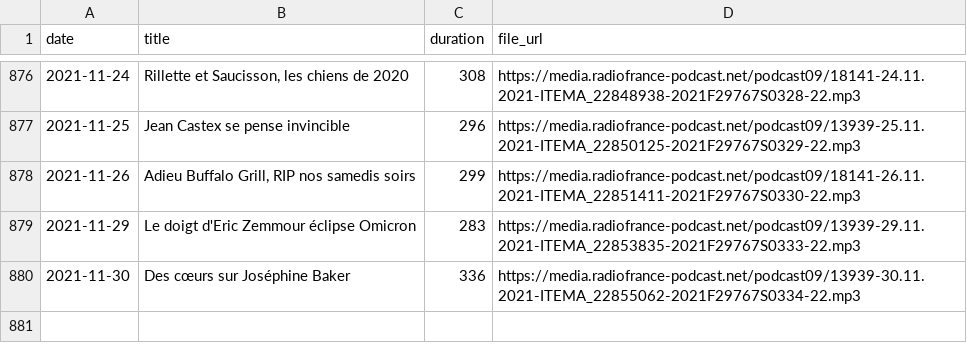
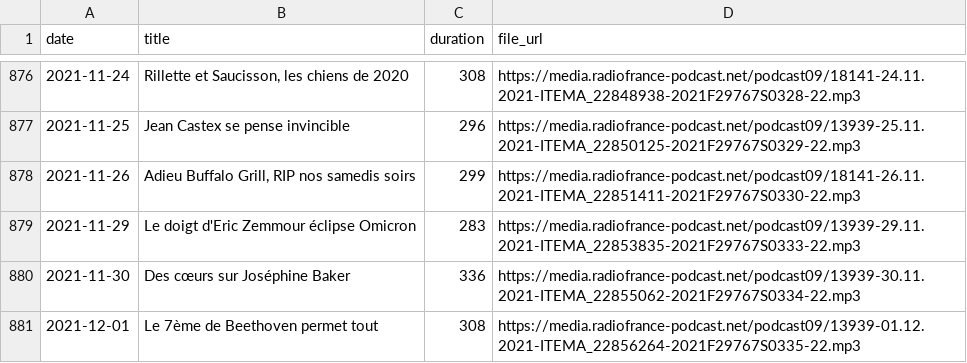
Before and after one commit to ahasverus/franceinter, a CSV file: inst/csv/tanguy-pastureau-maltraite-l-info.csv, drawn as a sheet; only a part is shown, gaps mark what is left out.

```diff
--- a/inst/csv/tanguy-pastureau-maltraite-l-info.csv
+++ b/inst/csv/tanguy-pastureau-maltraite-l-info.csv
@@ -880 +880,2 @@
 "2021-11-30";"Des cœurs sur Joséphine Baker";"336";"https://media.radiofrance-podcast.net/podcast09/13939-30.11.2021-ITEMA_22855062-2021F29767S0334-22.mp3"
+"2021-12-01";"Le 7ème de Beethoven permet tout";"308";"https://media.radiofrance-podcast.net/podcast09/13939-01.12.2021-ITEMA_22856264-2021F29767S0335-22.mp3"
```
Also changed, not shown: inst/csv/le-moment-meurice.csv, 3 other files.
